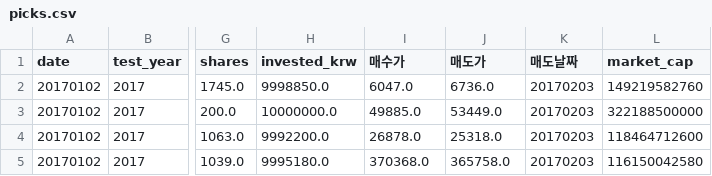
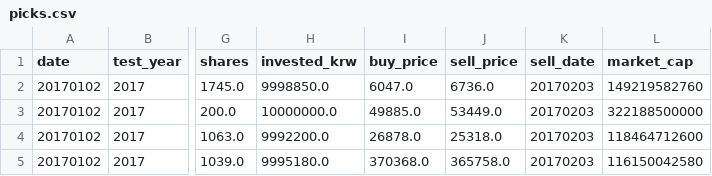
Before and after one commit to yeonghun00/AlphaKRX, a CSV file: runs/myrun/picks.csv, drawn as a sheet; only a part is shown, gaps mark what is left out; the diff names each change by its address in the sheet, - before the commit and + after, or states it on an @@ line.

```diff
--- a/runs/myrun/picks.csv
+++ b/runs/myrun/picks.csv
-I1: 매수가
+I1: buy_price
-J1: 매도가
+J1: sell_price
-K1: 매도날짜
+K1: sell_date
```
Also changed, not shown: 20 other files.
